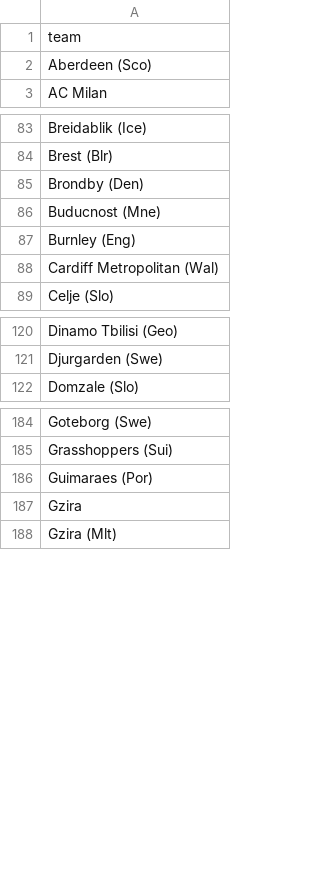
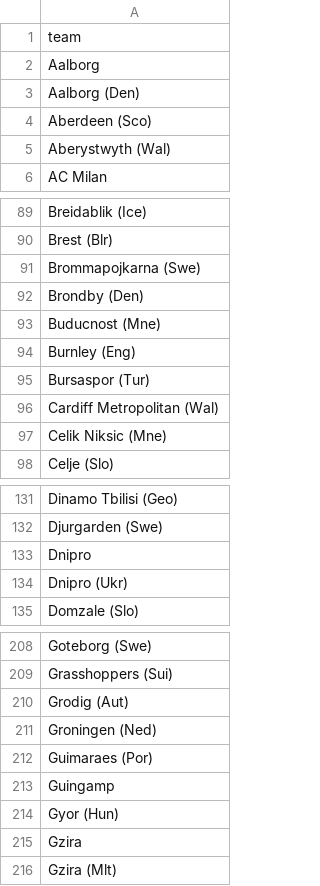
Before and after one commit to ryanvmenezes/champions-league-winprob, a CSV file: data-get/assemble/europe-teams-odds.csv, drawn as a sheet; only a part is shown, gaps mark what is left out; the diff covers the shown part only; the diff names each change by its address in the sheet, - before the commit and + after, or states it on an @@ line.

```diff
--- a/data-get/assemble/europe-teams-odds.csv
+++ b/data-get/assemble/europe-teams-odds.csv
+row 2: Aalborg
+row 3: Aalborg (Den)
+row 5: Aberystwyth (Wal)
+row 91: Brommapojkarna (Swe)
+row 95: Bursaspor (Tur)
+row 97: Celik Niksic (Mne)
+row 133: Dnipro
+row 134: Dnipro (Ukr)
+row 210: Grodig (Aut)
+row 211: Groningen (Ned)
+row 213: Guingamp
+row 214: Gyor (Hun)
```
Also changed, not shown: 58 added rows elsewhere in this file, 6 other files.
